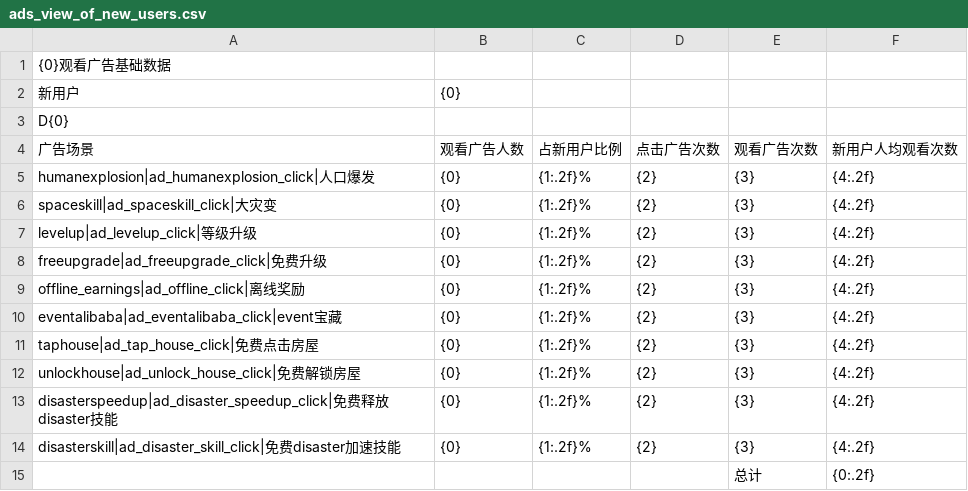
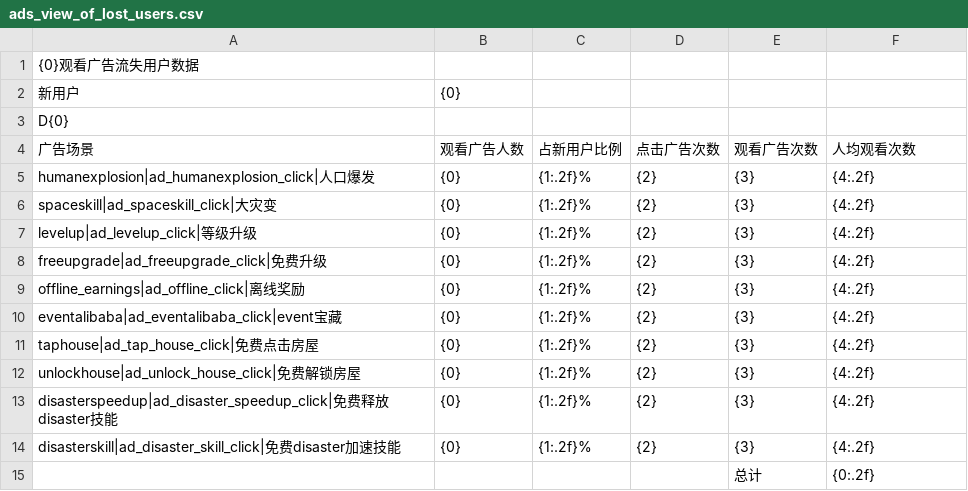
Before and after one commit to cqnature/reportbuilder, a CSV file: etc/idledisaster/ads_view_of_lost_users.csv (was etc/idledisaster/ads_view_of_new_users.csv), drawn as a sheet.

```diff
--- a/etc/idledisaster/ads_view_of_new_users.csv
+++ b/etc/idledisaster/ads_view_of_lost_users.csv
@@ -1,5 +1,5 @@
-{0}观看广告基础数据,,,,,,
+{0}观看广告流失用户数据,,,,,,
 新用户,{0},,,,,
 D{0},,,,,,
-广告场景,观看广告人数,占新用户比例,点击广告次数,观看广告次数,新用户人均观看次数,
+广告场景,观看广告人数,占新用户比例,点击广告次数,观看广告次数,人均观看次数,
 humanexplosion|ad_humanexplosion_click|人口爆发,{0},{1:.2f}%,{2},{3},{4:.2f},
```
Also changed, not shown: 14 other files.
